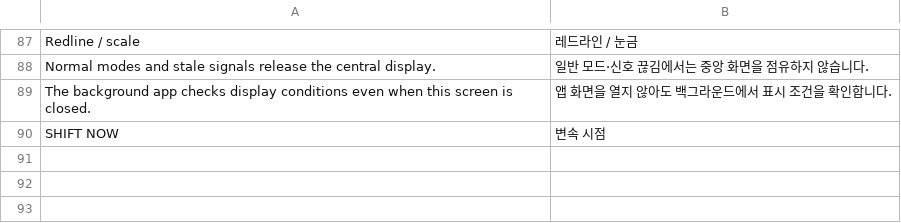
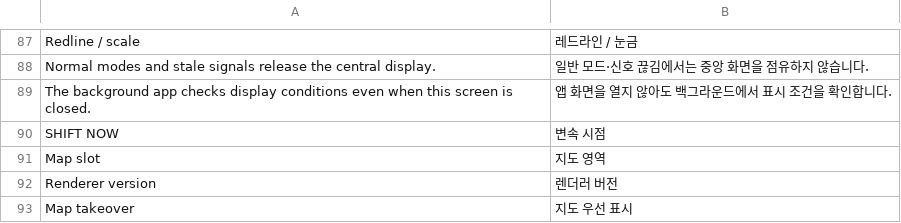
Before and after one commit to akakingj/apps, a TSV file: localization/ko-additions.tsv, drawn as a sheet; only a part is shown, gaps mark what is left out.

```diff
--- a/localization/ko-additions.tsv
+++ b/localization/ko-additions.tsv
@@ -90 +90,4 @@ The background app checks display conditions even when this screen is closed.
 SHIFT NOW	변속 시점
+Map slot	지도 영역
+Renderer version	렌더러 버전
+Map takeover	지도 우선 표시
```
Also changed, not shown: 37 other files.
